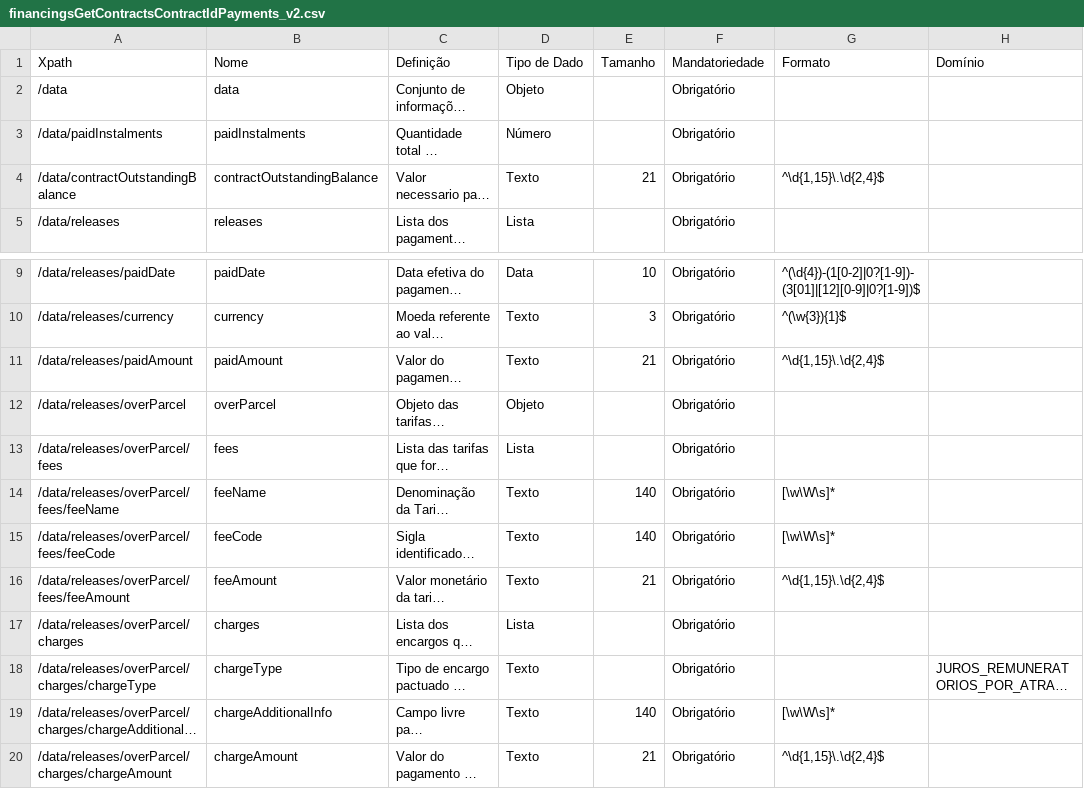
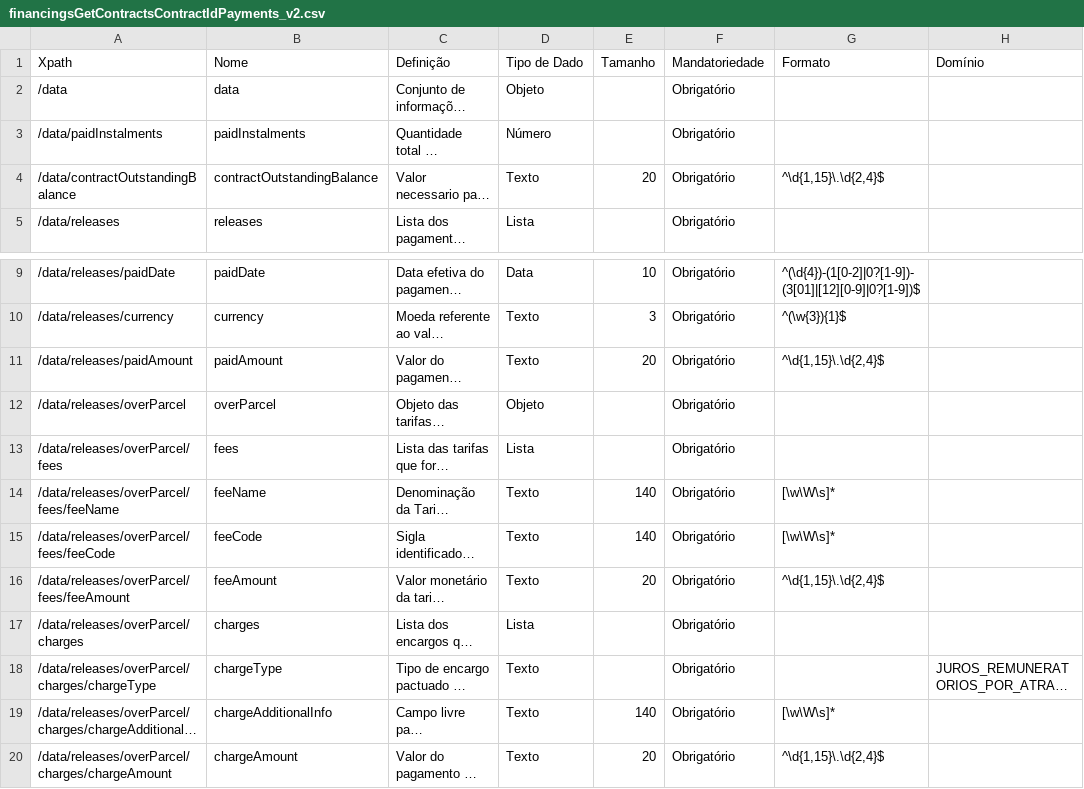
Before and after one commit to Sensedia/draft-openapi, a CSV file: dictionary/financingsGetContractsContractIdPayments_v2.csv, drawn as a sheet; only a part is shown, gaps mark what is left out; long unchanged cells end in …; the diff names each change by its address in the sheet, - before the commit and + after, or states it on an @@ line.

```diff
--- a/dictionary/financingsGetContractsContractIdPayments_v2.csv
+++ b/dictionary/financingsGetContractsContractIdPayments_v2.csv
-E4 (Tamanho): 21
+E4 (Tamanho): 20
-E11 (Tamanho): 21
+E11 (Tamanho): 20
-E16 (Tamanho): 21
+E16 (Tamanho): 20
-E20 (Tamanho): 21
+E20 (Tamanho): 20
```
Also changed, not shown: dictionary/financingsGetContractsContractIdScheduledInstalments_v2.csv, dictionary/financingsGetContractsContractIdWarranties_v2.csv, 9 other files.
